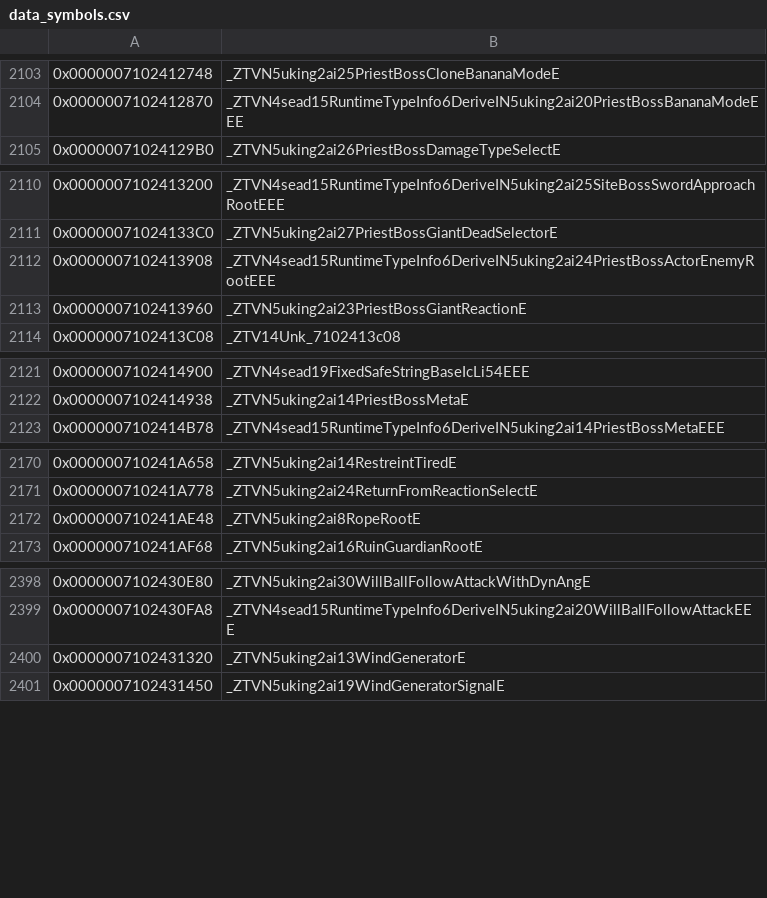
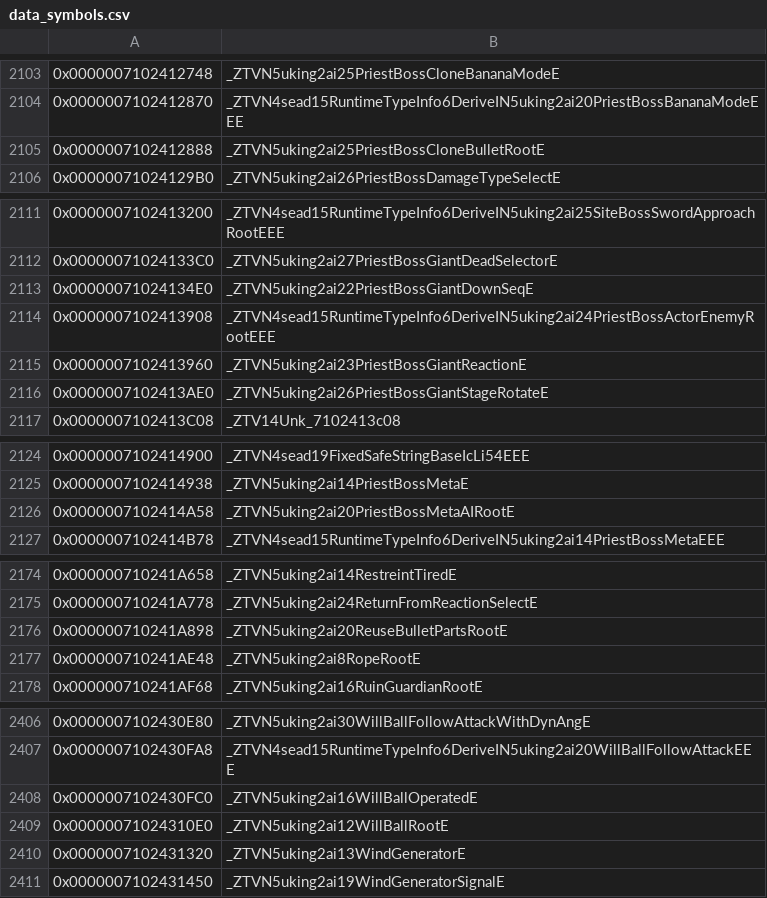
Before and after one commit to snrubrm/botw, a CSV file: data/data_symbols.csv, drawn as a sheet; only a part is shown, gaps mark what is left out; the diff covers the shown part only; the diff names each change by its address in the sheet, - before the commit and + after, or states it on an @@ line.

Commit message:
Add data symbols identified by datarefs after merging lane2 session 7

```diff
--- a/data/data_symbols.csv
+++ b/data/data_symbols.csv
+row 2105: 0x0000007102412888 | _ZTVN5uking2ai25PriestBossCloneBulletRootE
+row 2113: 0x00000071024134E0 | _ZTVN5uking2ai22PriestBossGiantDownSeqE
+row 2116: 0x0000007102413AE0 | _ZTVN5uking2ai26PriestBossGiantStageRotateE
+row 2126: 0x0000007102414A58 | _ZTVN5uking2ai20PriestBossMetaAIRootE
+row 2176: 0x000000710241A898 | _ZTVN5uking2ai20ReuseBulletPartsRootE
+row 2408: 0x0000007102430FC0 | _ZTVN5uking2ai16WillBallOperatedE
+row 2409: 0x00000071024310E0 | _ZTVN5uking2ai12WillBallRootE
```
Also changed, not shown: 4 added rows elsewhere in this file.
